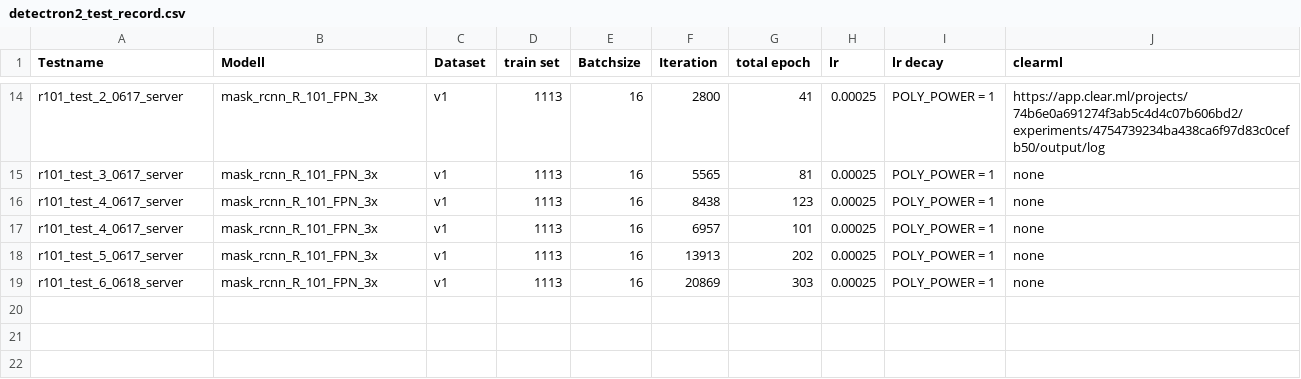
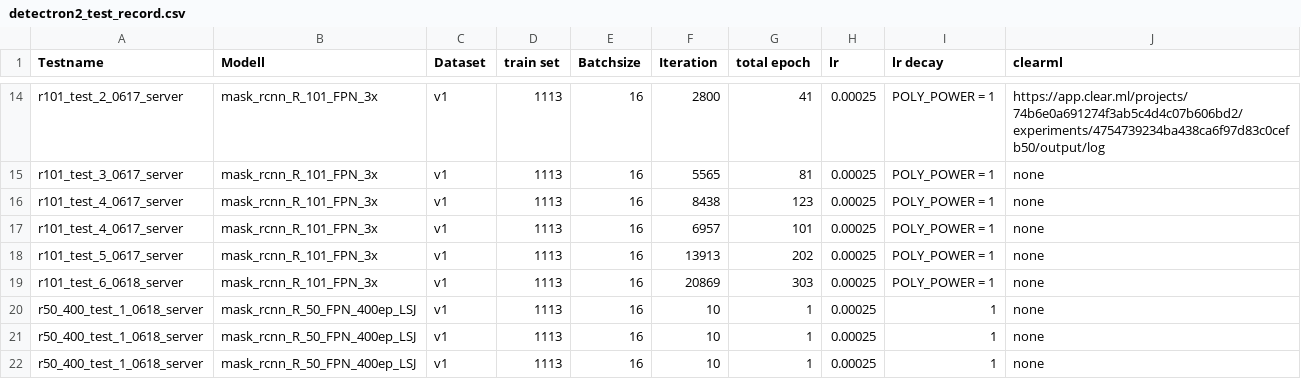
Before and after one commit to happy-panda-ops/xAI_Masterthesis_Pan, a CSV file: Code/Segmentation/Detectron/202406_Detectron2/detectron2_test_record.csv, drawn as a sheet; only a part is shown, gaps mark what is left out.

Commit message:
update test .py

```diff
--- a/Code/Segmentation/Detectron/202406_Detectron2/detectron2_test_record.csv
+++ b/Code/Segmentation/Detectron/202406_Detectron2/detectron2_test_record.csv
@@ -19 +19,4 @@ r101_test_5_0617_server,mask_rcnn_R_101_FPN_3x,v1,1113,16,13913,202,0.00025,POLY
 r101_test_6_0618_server,mask_rcnn_R_101_FPN_3x,v1,1113,16,20869,303,0.00025,POLY_POWER = 1,none
+r50_400_test_1_0618_server,mask_rcnn_R_50_FPN_400ep_LSJ,v1,1113,16,10,1,0.00025,1,none
+r50_400_test_1_0618_server,mask_rcnn_R_50_FPN_400ep_LSJ,v1,1113,16,10,1,0.00025,1,none
+r50_400_test_1_0618_server,mask_rcnn_R_50_FPN_400ep_LSJ,v1,1113,16,10,1,0.00025,1,none
```
Also changed, not shown: 8 other files.
